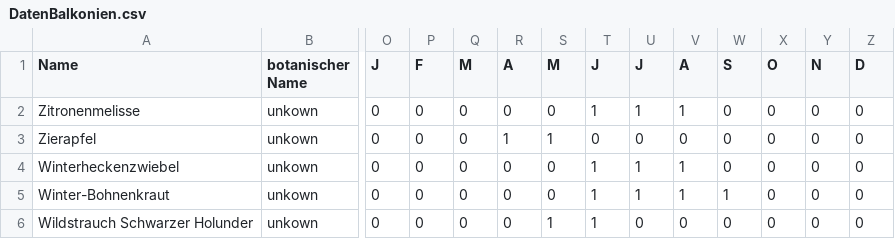
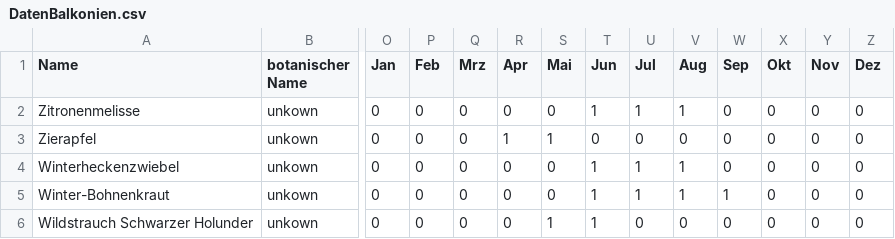
Before and after one commit to retoburch/BioDivBalkonia, a CSV file: Import/DatenBalkonien.csv, drawn as a sheet; only a part is shown, gaps mark what is left out; the diff names each change by its address in the sheet, - before the commit and + after, or states it on an @@ line.

Commit message:
Datenimport und Array
Array für Programm erstellt

```diff
--- a/Import/DatenBalkonien.csv
+++ b/Import/DatenBalkonien.csv
-O1: J
+O1: Jan
-P1: F
+P1: Feb
-Q1: M
+Q1: Mrz
-R1: A
+R1: Apr
-S1: M
+S1: Mai
-T1: J
+T1: Jun
-U1: J
+U1: Jul
-V1: A
+V1: Aug
-W1: S
+W1: Sep
-X1: O
+X1: Okt
-Y1: N
+Y1: Nov
-Z1: D
+Z1: Dez
```
Also changed, not shown: 1 other file.
